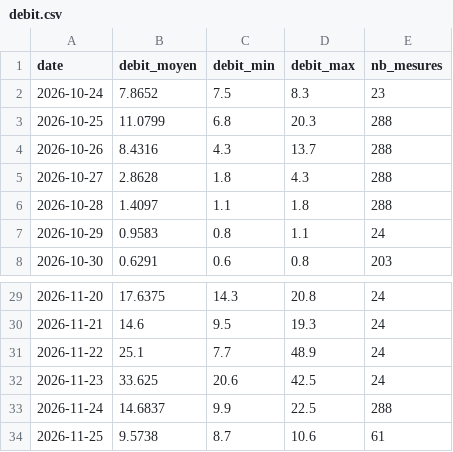
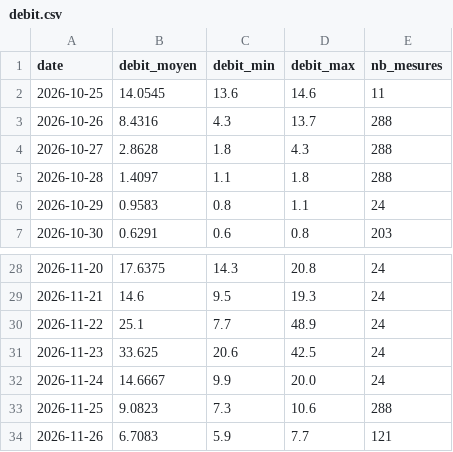
Before and after one commit to jura39bot/bienne-vigicrue, a CSV file: data/debit.csv, drawn as a sheet; only a part is shown, gaps mark what is left out.

Commit message:
data: collecte journalière 2026-11-26

```diff
--- a/data/debit.csv
+++ b/data/debit.csv
@@ -1,4 +1,3 @@
 date,debit_moyen,debit_min,debit_max,nb_mesures
-2026-10-24,7.8652,7.5,8.3,23
-2026-10-25,11.0799,6.8,20.3,288
+2026-10-25,14.0545,13.6,14.6,11
 2026-10-26,8.4316,4.3,13.7,288
@@ -32,3 +31,4 @@ date,debit_moyen,debit_min,debit_max,nb_mesures
 2026-11-23,33.625,20.6,42.5,24
-2026-11-24,14.6837,9.9,22.5,288
-2026-11-25,9.5738,8.7,10.6,61
+2026-11-24,14.6667,9.9,20.0,24
+2026-11-25,9.0823,7.3,10.6,288
+2026-11-26,6.7083,5.9,7.7,121
```
